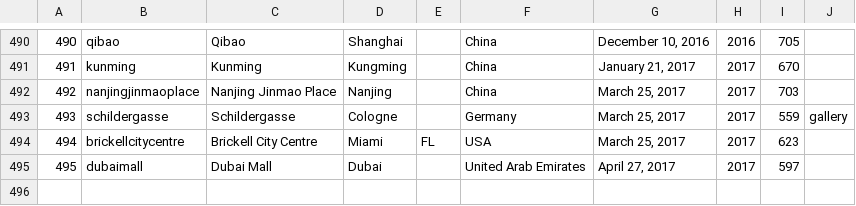
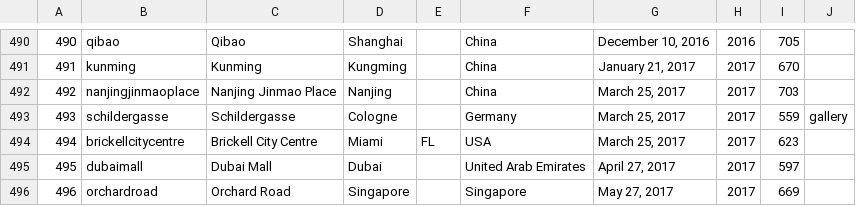
Before and after one commit to thomaspark/applestorefronts, a CSV file: stores.csv, drawn as a sheet; only a part is shown, gaps mark what is left out; the diff names each change by its address in the sheet, - before the commit and + after, or states it on an @@ line.

Commit message:
add singapore

```diff
--- a/stores.csv
+++ b/stores.csv
+row 496: 496 | orchardroad | Orchard Road | Singapore |  | Singapore | May 27, 2017 | 2017 | 669
```
Also changed, not shown: 2 other files.
